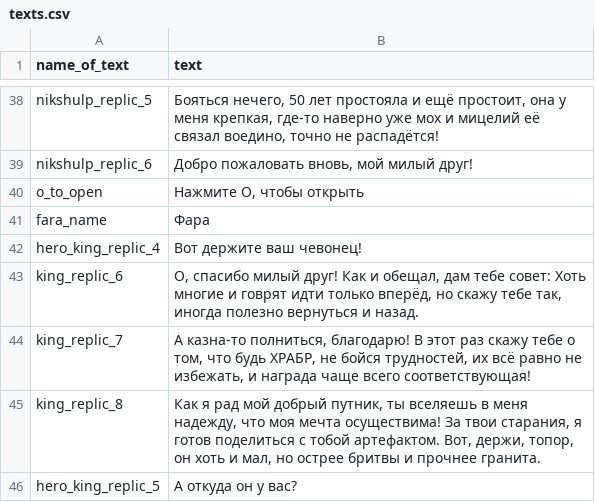
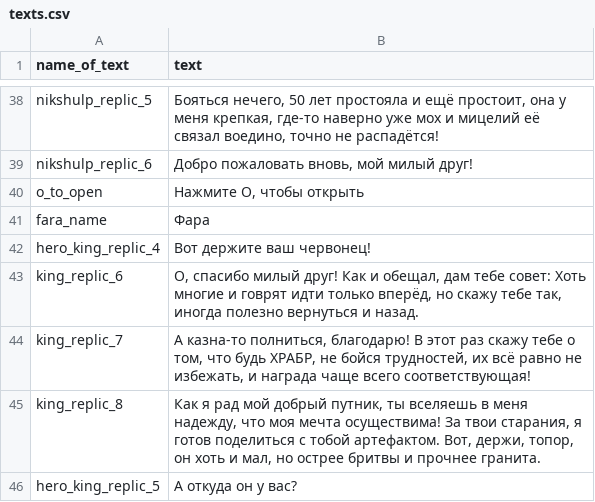
Before and after one commit to 10001135/Progect_Igra2025.2, a CSV file: texts.csv, drawn as a sheet; only a part is shown, gaps mark what is left out.

Commit message:
END3

```diff
--- a/texts.csv
+++ b/texts.csv
@@ -41,3 +41,3 @@ o_to_open,"Нажмите O, чтобы открыть"
 fara_name,Фара
-hero_king_replic_4,Вот держите ваш чевонец!
+hero_king_replic_4,Вот держите ваш червонец!
 king_replic_6,"О, спасибо милый друг! Как и обещал, дам тебе совет: Хоть многие и говрят идти только вперёд, но скажу тебе так, иногда полезно вернуться и назад. "
```
